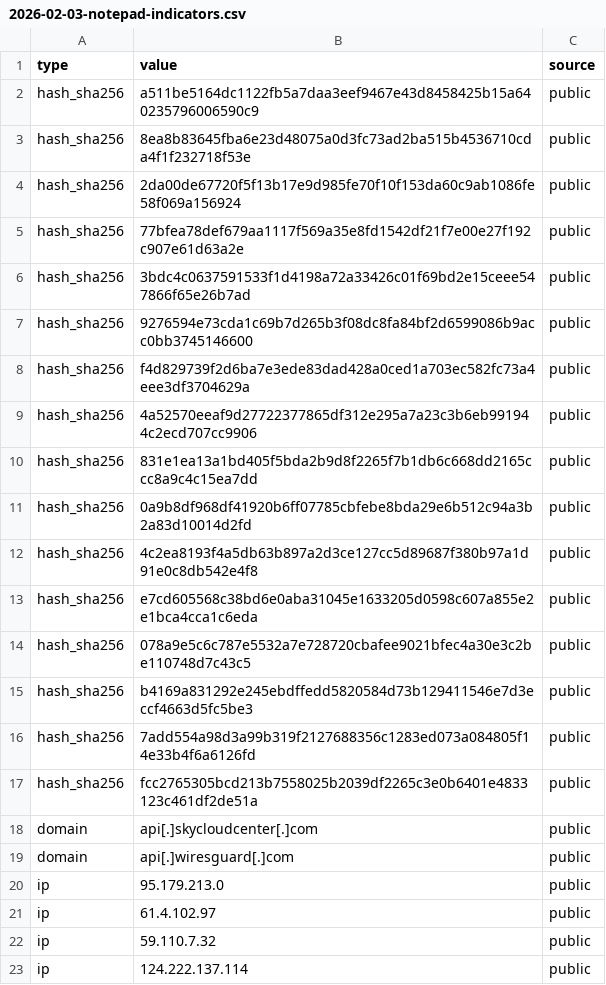
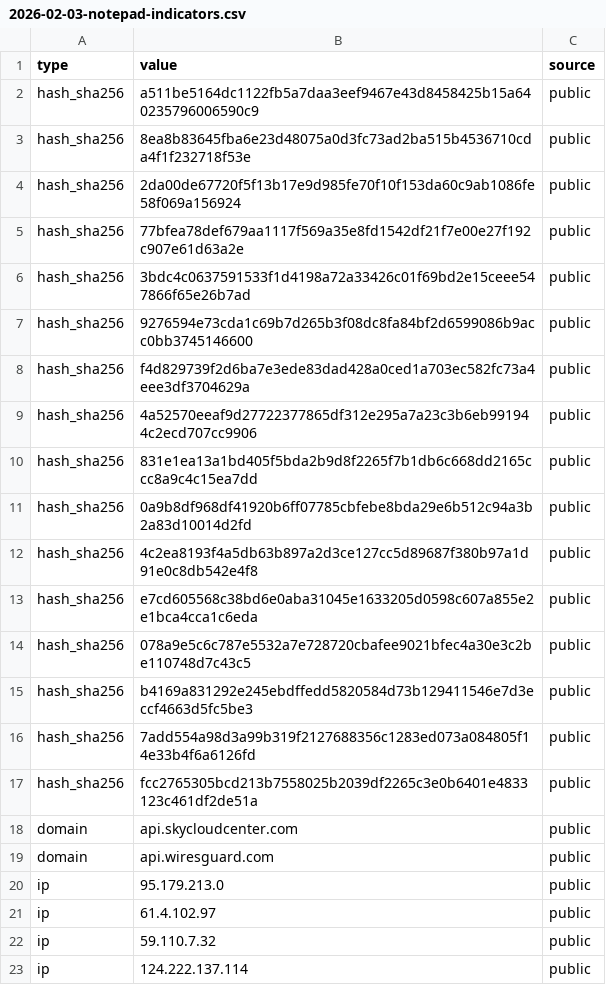
Before and after one commit to JohanFuru-Truesec/solid-guacamole, a CSV file: 2026-02-03-notepad-indicators.csv, drawn as a sheet.

Commit message:
Update

```diff
--- a/2026-02-03-notepad-indicators.csv
+++ b/2026-02-03-notepad-indicators.csv
@@ -17,4 +17,4 @@
 "hash_sha256","fcc2765305bcd213b7558025b2039df2265c3e0b6401e4833123c461df2de51a","public"
-"domain","api[.]skycloudcenter[.]com","public"
-"domain","api[.]wiresguard[.]com","public"
+"domain","api.skycloudcenter.com","public"
+"domain","api.wiresguard.com","public"
 "ip","95.179.213.0","public"
```
